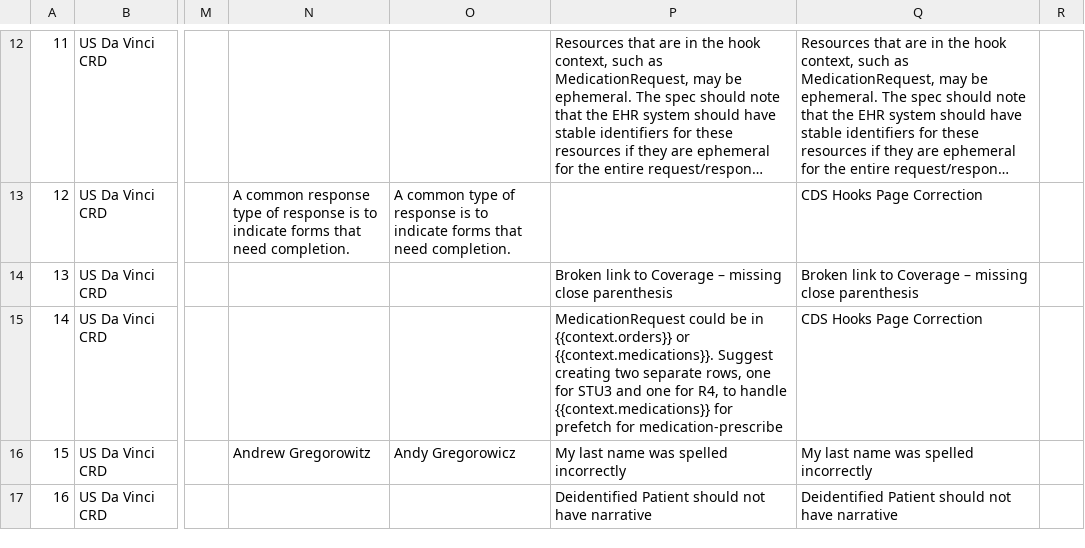
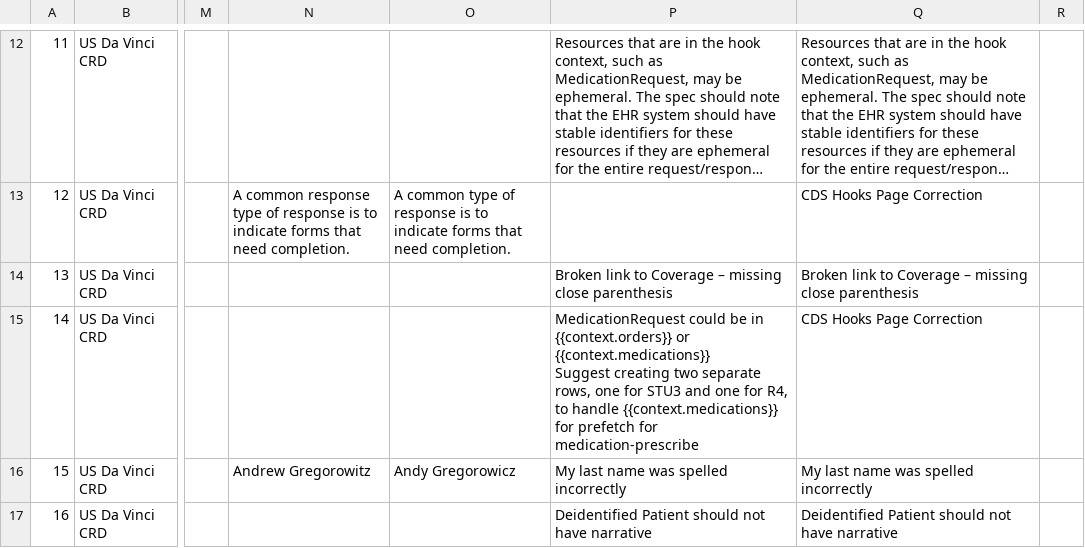
Before and after one commit to FHIR/documents, a CSV file: ballots/2018-09 R4/preload-csvs/ballotcomments_FHIR_IG_COVREQDISC_R1_D1_2018SEP_clean.csv, drawn as a sheet; only a part is shown, gaps mark what is left out; long unchanged cells end in …; ↵ is a line break in a cell; the diff covers the shown part only; the diff names each change by its address in the sheet, - before the commit and + after, or states it on an @@ line.

```diff
--- a/ballots/2018-09 R4/preload-csvs/ballotcomments_FHIR_IG_COVREQDISC_R1_D1_2018SEP_clean.csv
+++ b/ballots/2018-09 R4/preload-csvs/ballotcomments_FHIR_IG_COVREQDISC_R1_D1_2018SEP_clean.csv
-P15: …{{context.orders}} or {{context.medications}}. Suggest creating…
+P15: …{{context.orders}} or {{context.medications}} ↵ Suggest creating…
```
Also changed, not shown: 57 edited cells elsewhere in this file, 1 other file.
